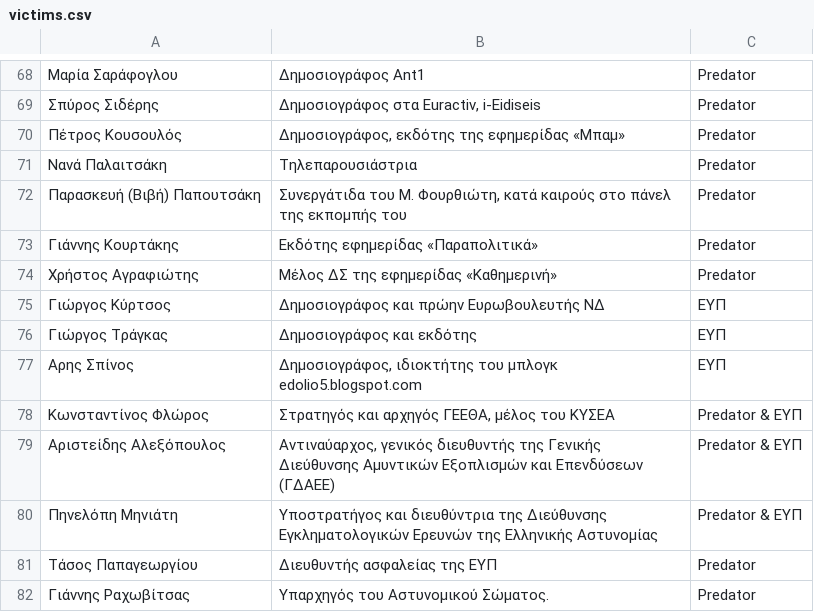
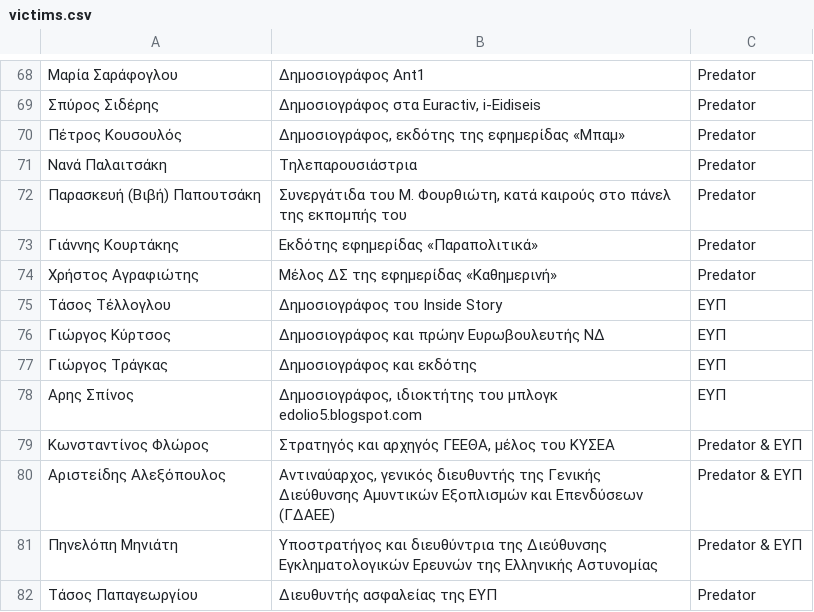
Before and after one commit to predatorgate/predatorgate.github.io, a CSV file: data/gr/victims.csv, drawn as a sheet; only a part is shown, gaps mark what is left out; the shorter side is filled out with more unchanged rows.

Commit message:
update victims

```diff
--- a/data/gr/victims.csv
+++ b/data/gr/victims.csv
@@ -74,2 +74,3 @@
 Χρήστος Αγραφιώτης,"Μέλος ΔΣ της εφημερίδας «Καθημερινή»","Predator"
+Τάσος Τέλλογλου,"Δημοσιογράφος του Inside Story","ΕΥΠ"
 Γιώργος Κύρτσος,"Δημοσιογράφος και πρώην Ευρωβουλευτής ΝΔ","ΕΥΠ"
```
Also changed, not shown: data/en/victims.csv, 2 other files.
